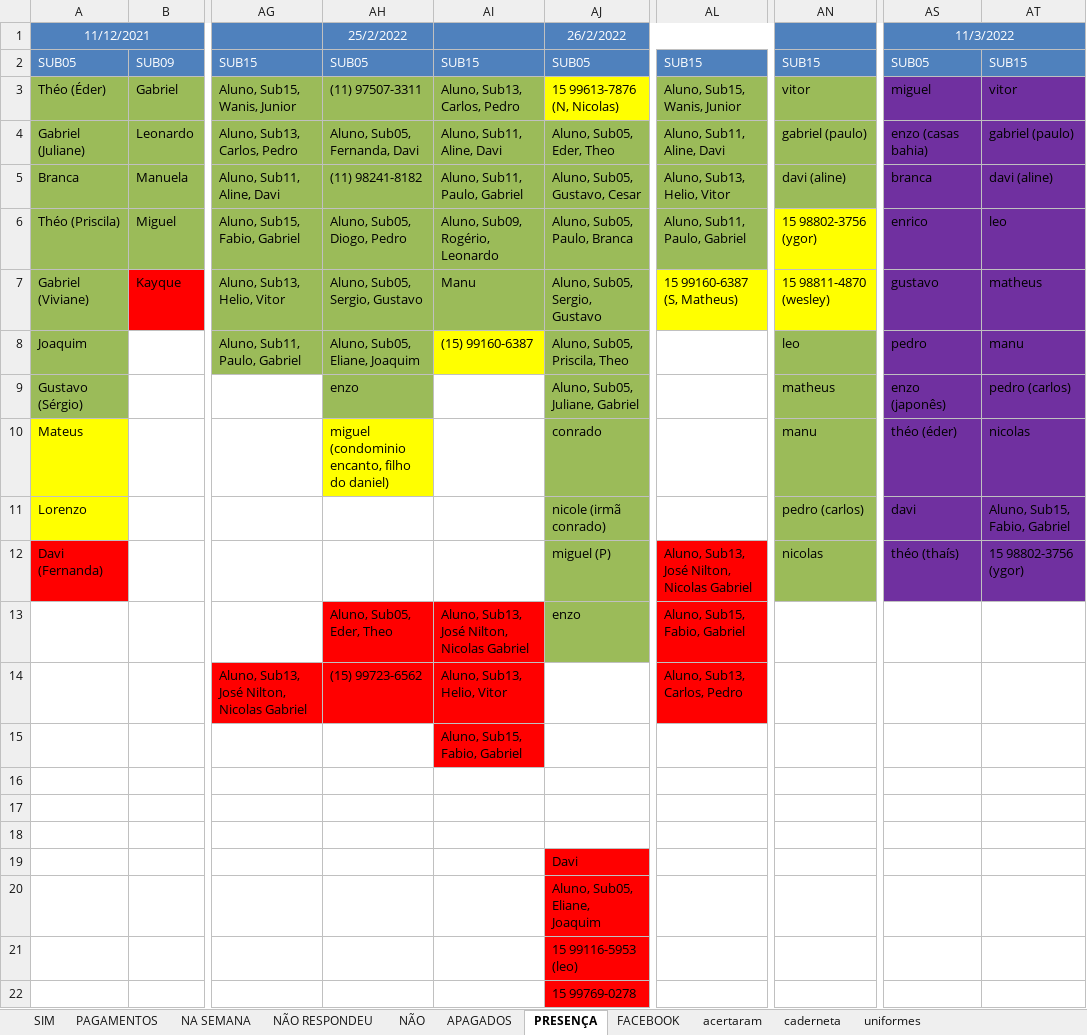
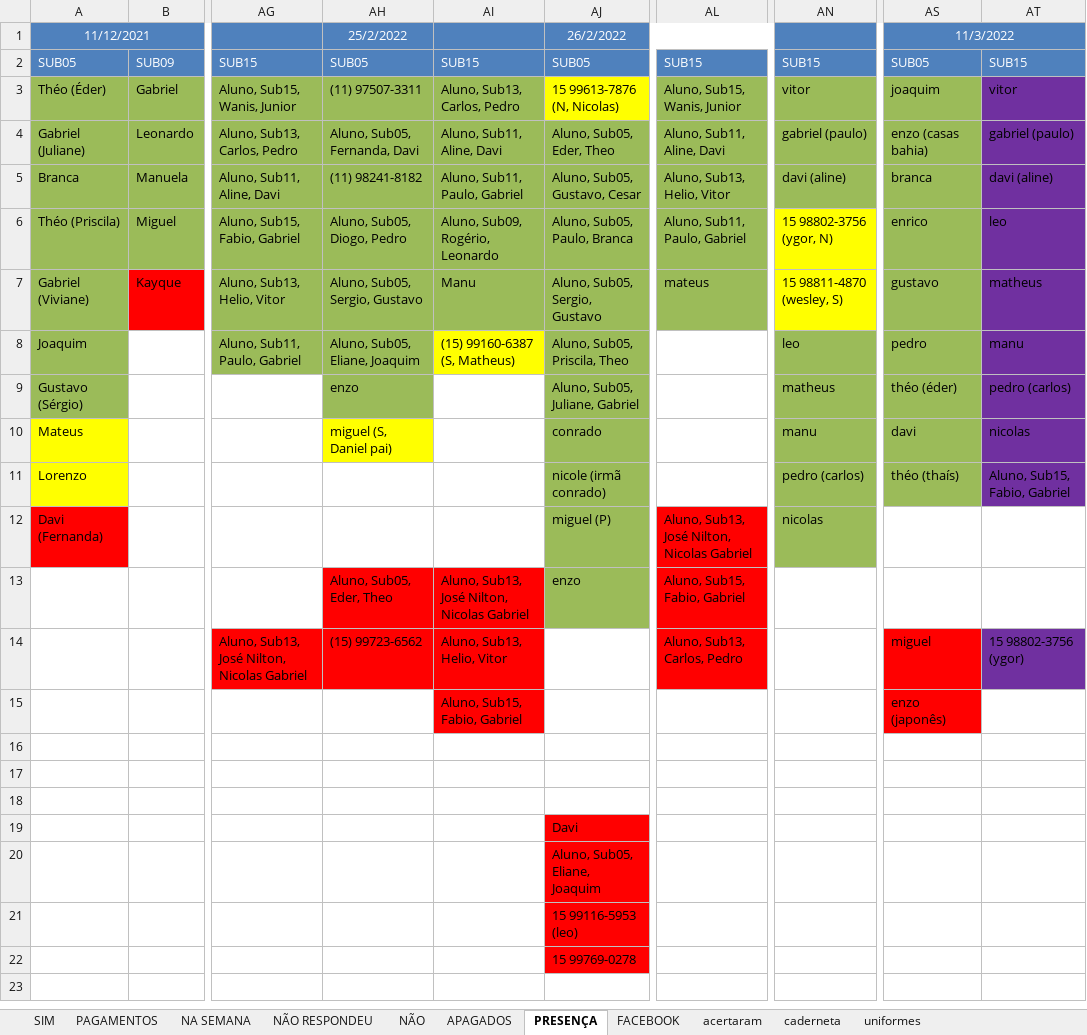
Before and after one commit to paivadaniel/contatos-rsa, an Excel workbook: contatos-rsa.xlsx, sheet PRESENÇA, drawn as a sheet; only a part is shown, gaps mark what is left out; values as stored, in another font and other column widths than the file's, no borders; the diff names each change by its address in the sheet, - before the commit and + after, or states it on an @@ line.

```diff
--- a/contatos-rsa.xlsx (sheet PRESENÇA)
+++ b/contatos-rsa.xlsx (sheet PRESENÇA)
-AS3: miguel
+AS3: joaquim
-AS3:AS11 fill: #7030A0
+AS3:AS11 fill: #9BBB59
-AN6: 15 98802-3756 (ygor)
+AN6: 15 98802-3756 (ygor, N)
-AL7: 15 99160-6387 (S, Matheus)
+AL7: mateus
-AL7 fill: #FFFF00
+AL7 fill: #9BBB59
-AN7: 15 98811-4870 (wesley)
+AN7: 15 98811-4870 (wesley, S)
-AI8: (15) 99160-6387
+AI8: (15) 99160-6387 (S, Matheus)
-AS9: enzo (japonês)
+AS9: théo (éder)
-AH10: miguel (condominio encanto, filho do daniel)
+AH10: miguel (S, Daniel pai)
-AS10: théo (éder)
+AS10: davi
-AS11: davi
+AS11: théo (thaís)
-AS12: théo (thaís)
+AS12: (empty)
-AS12:AT12 fill: #7030A0
+AS12:AT12 fill: none
-AT12: 15 98802-3756 (ygor)
+AT12: (empty)
-AS14: (empty)
+AS14: miguel
-AS14:AS15 fill: none
+AS14:AS15 fill: #FF0000
-AT14: (empty)
+AT14: 15 98802-3756 (ygor)
-AT14 fill: none
+AT14 fill: #7030A0
-AS15: (empty)
+AS15: enzo (japonês)
```
Also changed, not shown: sheet caderneta, sheet acertaram, 1 other file.
